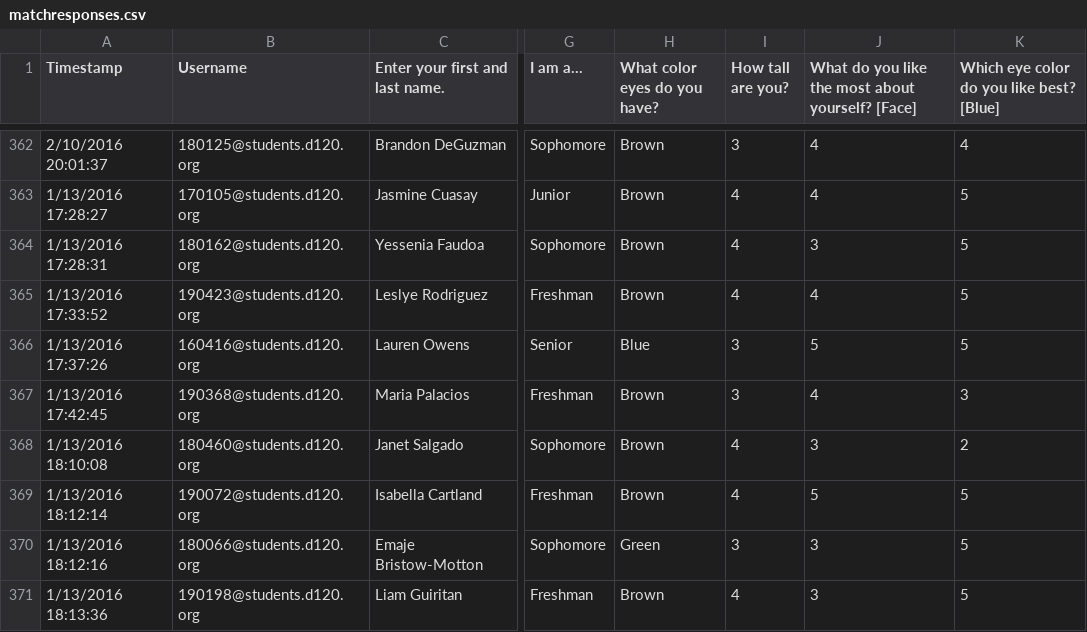
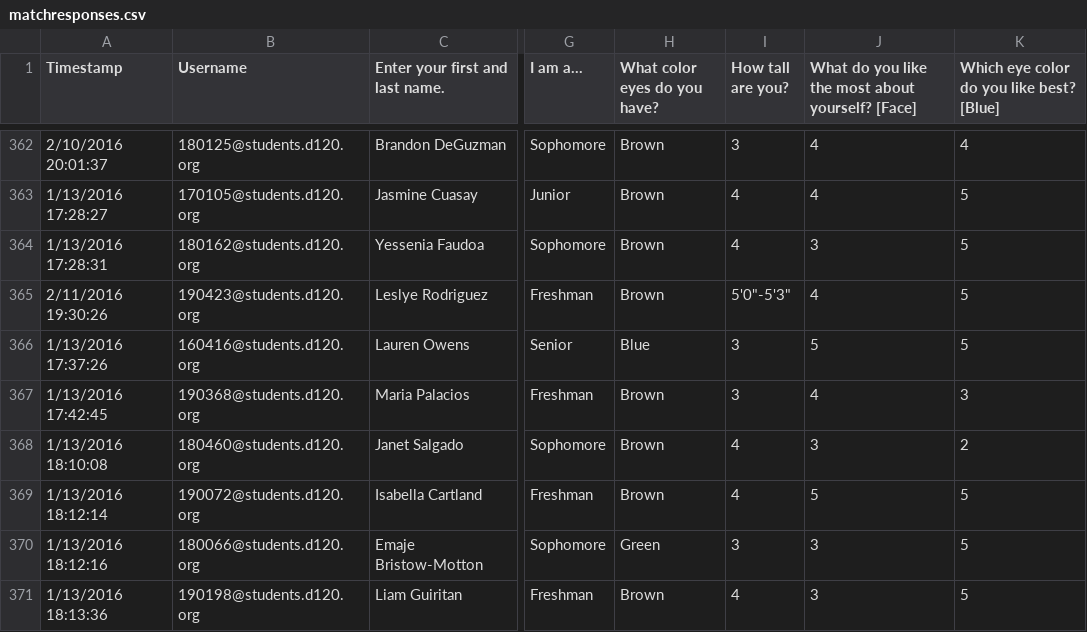
Before and after one commit to MHSByteClub/mhsbyteclub.github.io, a CSV file: matchresponses.csv, drawn as a sheet; only a part is shown, gaps mark what is left out; the diff names each change by its address in the sheet, - before the commit and + after, or states it on an @@ line.

Commit message:
updated matchresponses.csv

```diff
--- a/matchresponses.csv
+++ b/matchresponses.csv
-A365 (Timestamp): 1/13/2016 17:33:52
+A365 (Timestamp): 2/11/2016 19:30:26
-I365 (How tall are you?): 4
+I365 (How tall are you?): 5'0"-5'3"
```
